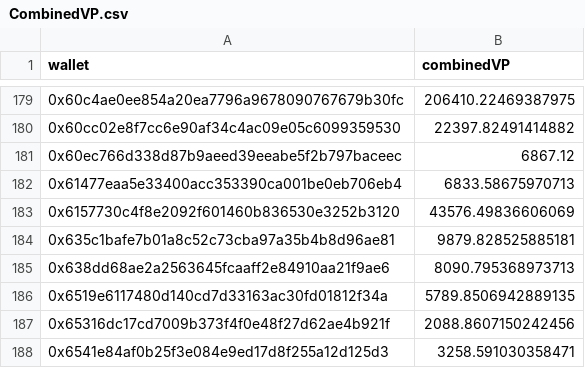
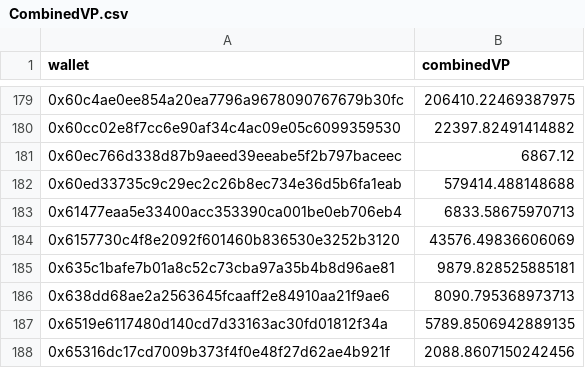
Before and after one commit to pgendreau/aavegotchi-ptd, a CSV file: CombinedVP/CombinedVP.csv, drawn as a sheet; only a part is shown, gaps mark what is left out; the shorter side is filled out with more unchanged rows.

Commit message:
Updated combined VP with new eligible addresses

```diff
--- a/CombinedVP/CombinedVP.csv
+++ b/CombinedVP/CombinedVP.csv
@@ -181,2 +181,3 @@ wallet,combinedVP
 0x60ec766d338d87b9aeed39eeabe5f2b797baceec,6867.12
+0x60ed33735c9c29ec2c26b8ec734e36d5b6fa1eab,579414.488148688
 0x61477eaa5e33400acc353390ca001be0eb706eb4,6833.58675970713
```
